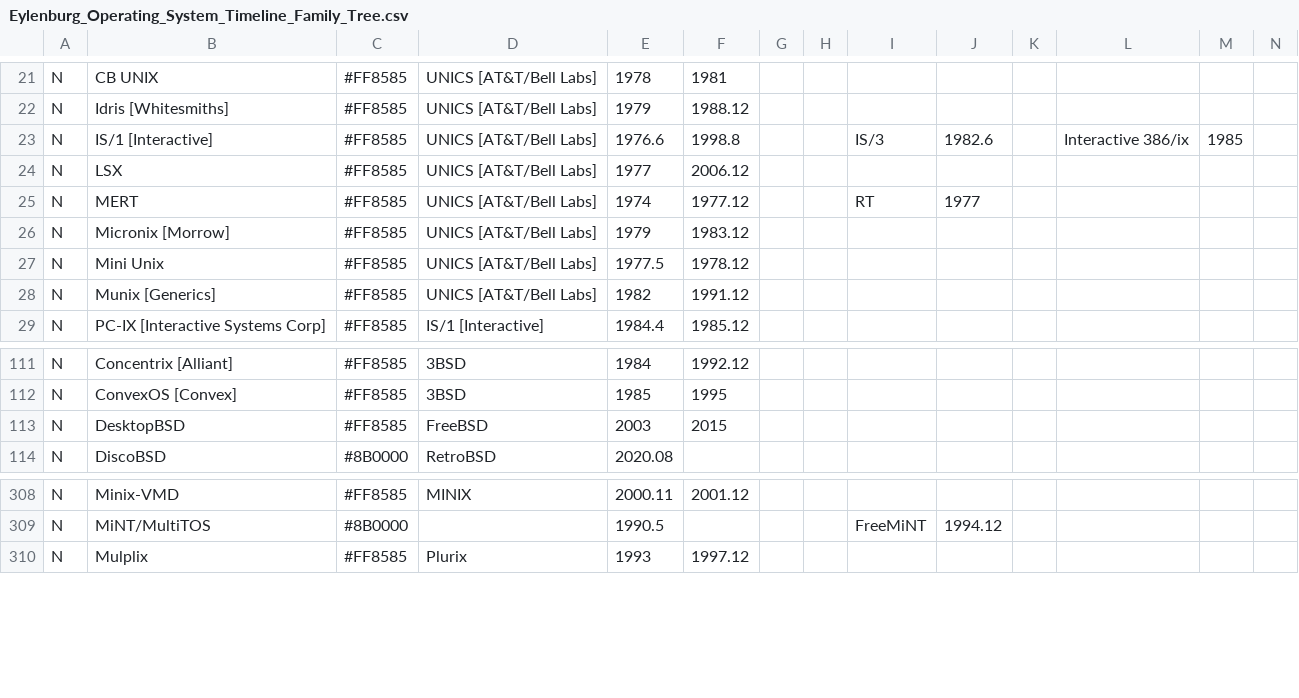
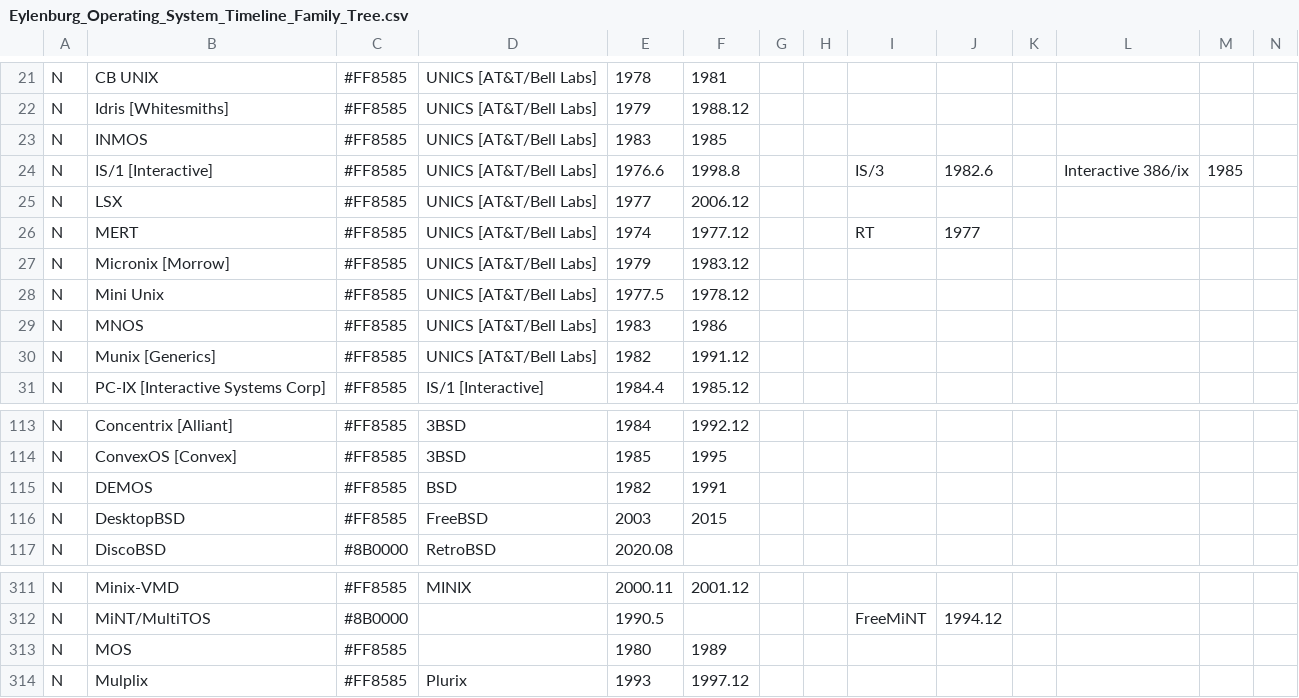
Before and after one commit to eylenburg/os-family-tree, a CSV file: Eylenburg_Operating_System_Timeline_Family_Tree.csv, drawn as a sheet; only a part is shown, gaps mark what is left out; rows hold the shown columns only; the diff names each change by its address in the sheet, - before the commit and + after, or states it on an @@ line.

Commit message:
Update Eylenburg_Operating_System_Timeline_Family_Tree.csv
[MOS](https://en.wikipedia.org/wiki/MOS_(operating_system))
[INMOS](https://ru.wikipedia.org/wiki/%D0%98%D0%9D%D0%9C%D0%9E%D0%A1)
[DEMOS](https://en.wikipedia.org/wiki/DEMOS)
[MNOS](https://en.wikipedia.org/wiki/MNOS_(operating_system))

```diff
--- a/Eylenburg_Operating_System_Timeline_Family_Tree.csv
+++ b/Eylenburg_Operating_System_Timeline_Family_Tree.csv
+row 23: N | INMOS | #FF8585 | UNICS [AT&T/Bell Labs] | 1983 | 1985
+row 29: N | MNOS | #FF8585 | UNICS [AT&T/Bell Labs] | 1983 | 1986
+row 115: N | DEMOS | #FF8585 | BSD | 1982 | 1991
+row 313: N | MOS | #FF8585 |  | 1980 | 1989
```
